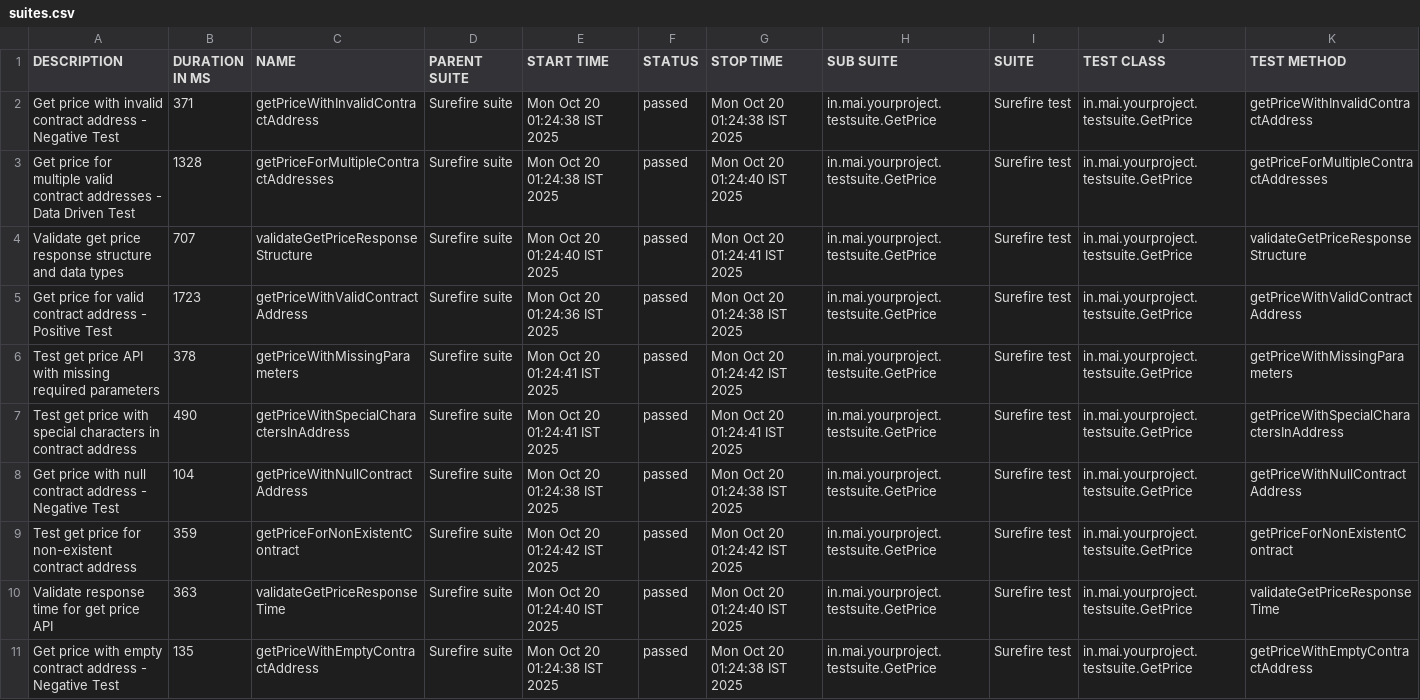
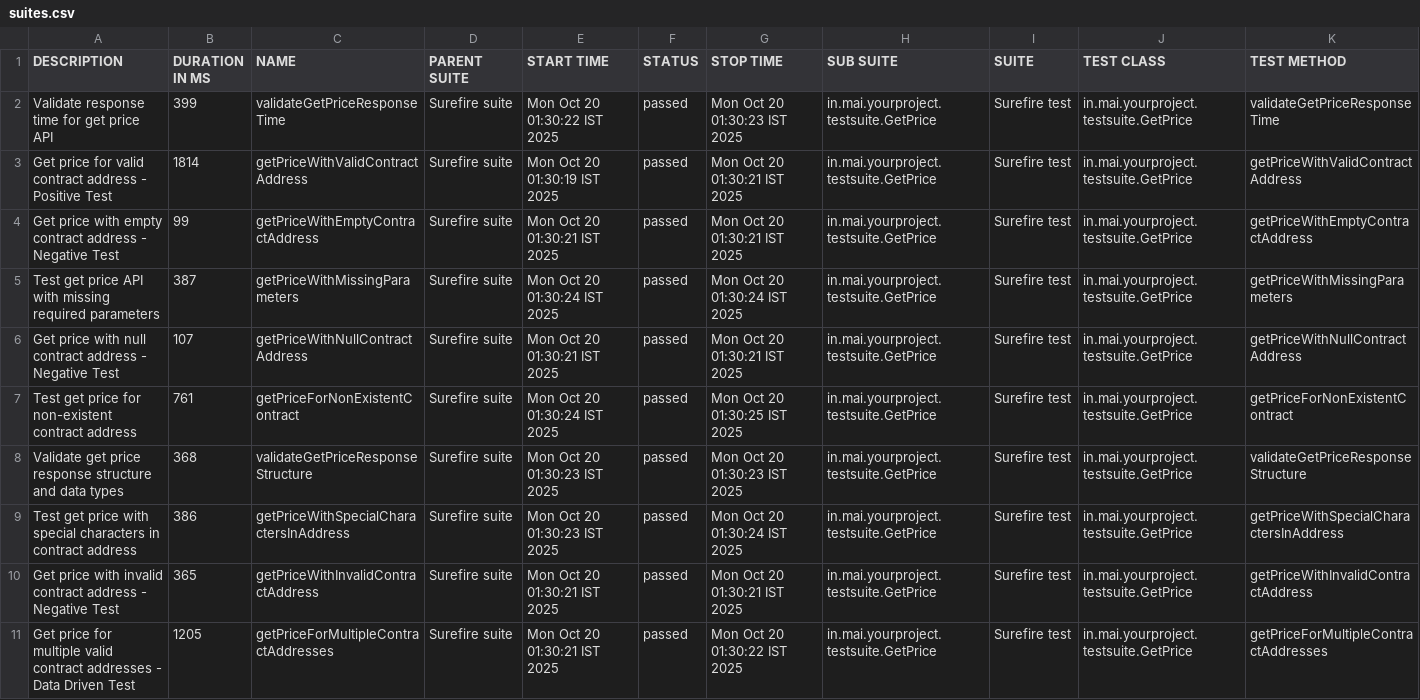
Before and after one commit to shahabp2e/Kawal-API-Allure-Report, a CSV file: data/suites.csv, drawn as a sheet; removed rows and columns are numbered as before the commit, all else as after; the diff names each change by its address in the sheet, - before the commit and + after, or states it on an @@ line.

```diff
--- a/data/suites.csv
+++ b/data/suites.csv
-row 2: Get price with invalid contract address - Negative Test | 371 | getPriceWithInvalidContractAddress | Surefire suite | Mon Oct 20 01:24:38 IST 2025 | passed | Mon Oct 20 01:24:38 IST 2025 | in.mai.yourproject.testsuite.GetPrice | Surefire test | in.mai.yourproject.testsuite.GetPrice | getPriceWithInvalidContractAddress
-row 3: Get price for multiple valid contract addresses - Data Driven Test | 1328 | getPriceForMultipleContractAddresses | Surefire suite | Mon Oct 20 01:24:38 IST 2025 | passed | Mon Oct 20 01:24:40 IST 2025 | in.mai.yourproject.testsuite.GetPrice | Surefire test | in.mai.yourproject.testsuite.GetPrice | getPriceForMultipleContractAddresses
-A2 (DESCRIPTION): Validate get price response structure and data types
+A2 (DESCRIPTION): Validate response time for get price API
-B2 (DURATION IN MS): 707
+B2 (DURATION IN MS): 399
-C2 (NAME): validateGetPriceResponseStructure
+C2 (NAME): validateGetPriceResponseTime
-E2 (START TIME): Mon Oct 20 01:24:40 IST 2025
+E2 (START TIME): Mon Oct 20 01:30:22 IST 2025
-G2 (STOP TIME): Mon Oct 20 01:24:41 IST 2025
+G2 (STOP TIME): Mon Oct 20 01:30:23 IST 2025
-K2 (TEST METHOD): validateGetPriceResponseStructure
+K2 (TEST METHOD): validateGetPriceResponseTime
-B3 (DURATION IN MS): 1723
+B3 (DURATION IN MS): 1814
-E3 (START TIME): Mon Oct 20 01:24:36 IST 2025
+E3 (START TIME): Mon Oct 20 01:30:19 IST 2025
-G3 (STOP TIME): Mon Oct 20 01:24:38 IST 2025
+G3 (STOP TIME): Mon Oct 20 01:30:21 IST 2025
+row 4: Get price with empty contract address - Negative Test | 99 | getPriceWithEmptyContractAddress | Surefire suite | Mon Oct 20 01:30:21 IST 2025 | passed | Mon Oct 20 01:30:21 IST 2025 | in.mai.yourproject.testsuite.GetPrice | Surefire test | in.mai.yourproject.testsuite.GetPrice | getPriceWithEmptyContractAddress
-B5 (DURATION IN MS): 378
+B5 (DURATION IN MS): 387
-E5 (START TIME): Mon Oct 20 01:24:41 IST 2025
+E5 (START TIME): Mon Oct 20 01:30:24 IST 2025
-G5 (STOP TIME): Mon Oct 20 01:24:42 IST 2025
+G5 (STOP TIME): Mon Oct 20 01:30:24 IST 2025
-row 7: Test get price with special characters in contract address | 490 | getPriceWithSpecialCharactersInAddress | Surefire suite | Mon Oct 20 01:24:41 IST 2025 | passed | Mon Oct 20 01:24:41 IST 2025 | in.mai.yourproject.testsuite.GetPrice | Surefire test | in.mai.yourproject.testsuite.GetPrice | getPriceWithSpecialCharactersInAddress
-B6 (DURATION IN MS): 104
+B6 (DURATION IN MS): 107
-E6 (START TIME): Mon Oct 20 01:24:38 IST 2025
+E6 (START TIME): Mon Oct 20 01:30:21 IST 2025
-G6 (STOP TIME): Mon Oct 20 01:24:38 IST 2025
+G6 (STOP TIME): Mon Oct 20 01:30:21 IST 2025
-B7 (DURATION IN MS): 359
+B7 (DURATION IN MS): 761
-E7 (START TIME): Mon Oct 20 01:24:42 IST 2025
+E7 (START TIME): Mon Oct 20 01:30:24 IST 2025
-G7 (STOP TIME): Mon Oct 20 01:24:42 IST 2025
+G7 (STOP TIME): Mon Oct 20 01:30:25 IST 2025
-A8 (DESCRIPTION): Validate response time for get price API
+A8 (DESCRIPTION): Validate get price response structure and data types
-B8 (DURATION IN MS): 363
+B8 (DURATION IN MS): 368
-C8 (NAME): validateGetPriceResponseTime
+C8 (NAME): validateGetPriceResponseStructure
-E8 (START TIME): Mon Oct 20 01:24:40 IST 2025
+E8 (START TIME): Mon Oct 20 01:30:23 IST 2025
-G8 (STOP TIME): Mon Oct 20 01:24:40 IST 2025
+G8 (STOP TIME): Mon Oct 20 01:30:23 IST 2025
-K8 (TEST METHOD): validateGetPriceResponseTime
+K8 (TEST METHOD): validateGetPriceResponseStructure
+row 9: Test get price with special characters in contract address | 386 | getPriceWithSpecialCharactersInAddress | Surefire suite | Mon Oct 20 01:30:23 IST 2025 | passed | Mon Oct 20 01:30:24 IST 2025 | in.mai.yourproject.testsuite.GetPrice | Surefire test | in.mai.yourproject.testsuite.GetPrice | getPriceWithSpecialCharactersInAddress
-A10 (DESCRIPTION): …price with empty contract address…
+A10 (DESCRIPTION): …price with invalid contract address…
-B10 (DURATION IN MS): 135
+B10 (DURATION IN MS): 365
-C10 (NAME): getPriceWithEmptyContractAddress
+C10 (NAME): getPriceWithInvalidContractAddress
-E10 (START TIME): Mon Oct 20 01:24:38 IST 2025
+E10 (START TIME): Mon Oct 20 01:30:21 IST 2025
-G10 (STOP TIME): Mon Oct 20 01:24:38 IST 2025
+G10 (STOP TIME): Mon Oct 20 01:30:21 IST 2025
-K10 (TEST METHOD): getPriceWithEmptyContractAddress
+K10 (TEST METHOD): getPriceWithInvalidContractAddress
+row 11: Get price for multiple valid contract addresses - Data Driven Test | 1205 | getPriceForMultipleContractAddresses | Surefire suite | Mon Oct 20 01:30:21 IST 2025 | passed | Mon Oct 20 01:30:22 IST 2025 | in.mai.yourproject.testsuite.GetPrice | Surefire test | in.mai.yourproject.testsuite.GetPrice | getPriceForMultipleContractAddresses
```
Also changed, not shown: 34 other files.
